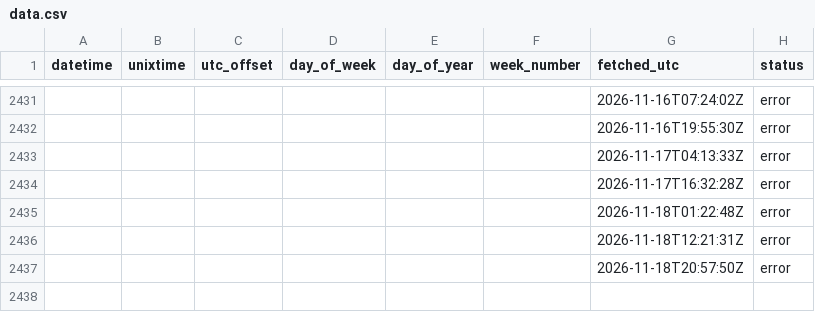
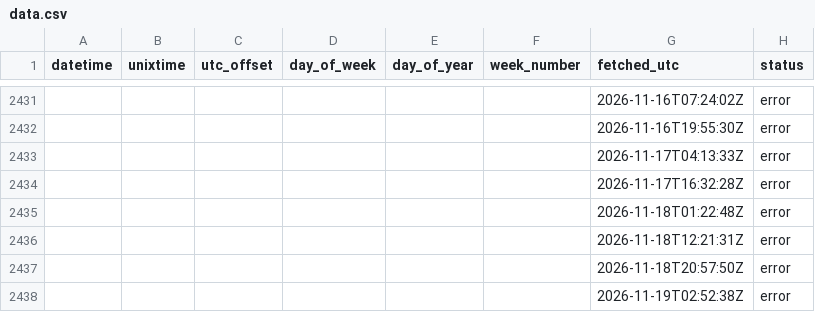
Before and after one commit to jhumbl/OpenData_GithubActions, a CSV file: data/data.csv, drawn as a sheet; only a part is shown, gaps mark what is left out; the diff names each change by its address in the sheet, - before the commit and + after, or states it on an @@ line.

```diff
--- a/data/data.csv
+++ b/data/data.csv
+row 2438:  |  |  |  |  |  | 2026-11-19T02:52:38Z | error
```
